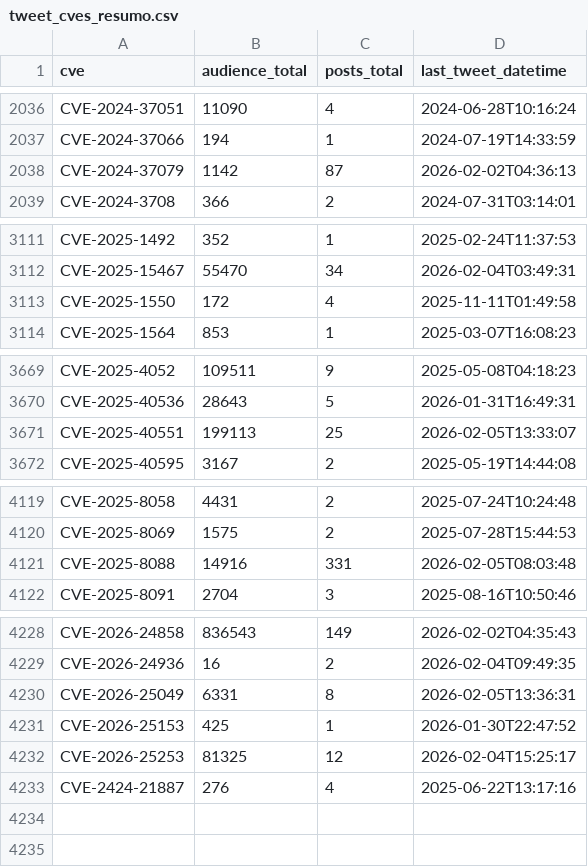
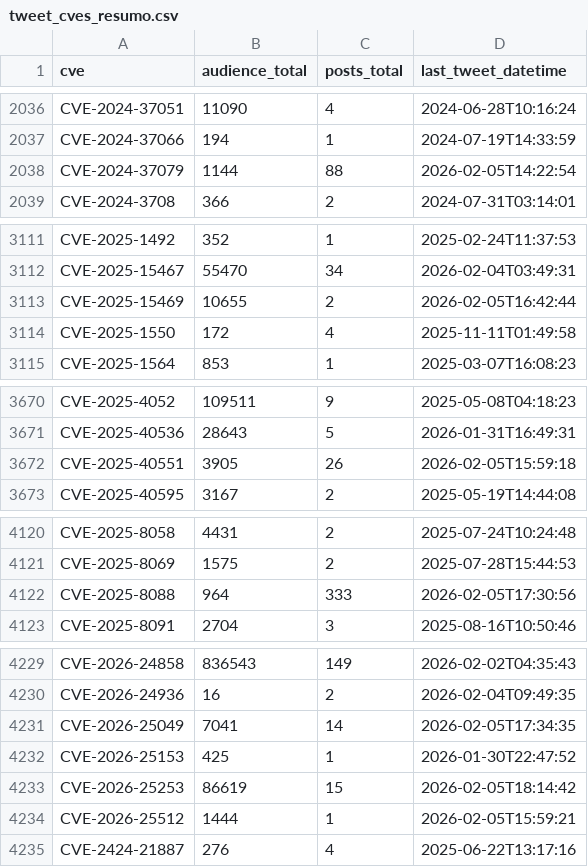
Before and after one commit to Superoldman96/cves_data_intelligence, a CSV file: social_media/x/tweet_cves_resumo.csv, drawn as a sheet; only a part is shown, gaps mark what is left out; the diff covers the shown part only.

Commit message:
New Tweets Addeds

```diff
--- a/social_media/x/tweet_cves_resumo.csv
+++ b/social_media/x/tweet_cves_resumo.csv
@@ -2037,3 +2037,3 @@ CVE-2024-37051,11090,4,2024-06-28T10:16:24
 CVE-2024-37066,194,1,2024-07-19T14:33:59
-CVE-2024-37079,1142,87,2026-02-02T04:36:13
+CVE-2024-37079,1144,88,2026-02-05T14:22:54
 CVE-2024-3708,366,2,2024-07-31T03:14:01
@@ -3112,2 +3112,3 @@ CVE-2025-1492,352,1,2025-02-24T11:37:53
 CVE-2025-15467,55470,34,2026-02-04T03:49:31
+CVE-2025-15469,10655,2,2026-02-05T16:42:44
 CVE-2025-1550,172,4,2025-11-11T01:49:58
@@ -3670,3 +3671,3 @@ CVE-2025-4052,109511,9,2025-05-08T04:18:23
 CVE-2025-40536,28643,5,2026-01-31T16:49:31
-CVE-2025-40551,199113,25,2026-02-05T13:33:07
+CVE-2025-40551,3905,26,2026-02-05T15:59:18
 CVE-2025-40595,3167,2,2025-05-19T14:44:08
@@ -4120,3 +4121,3 @@ CVE-2025-8058,4431,2,2025-07-24T10:24:48
 CVE-2025-8069,1575,2,2025-07-28T15:44:53
-CVE-2025-8088,14916,331,2026-02-05T08:03:48
+CVE-2025-8088,964,333,2026-02-05T17:30:56
 CVE-2025-8091,2704,3,2025-08-16T10:50:46
@@ -4229,5 +4230,6 @@ CVE-2026-24858,836543,149,2026-02-02T04:35:43
 CVE-2026-24936,16,2,2026-02-04T09:49:35
-CVE-2026-25049,6331,8,2026-02-05T13:36:31
+CVE-2026-25049,7041,14,2026-02-05T17:34:35
 CVE-2026-25153,425,1,2026-01-30T22:47:52
-CVE-2026-25253,81325,12,2026-02-04T15:25:17
+CVE-2026-25253,86619,15,2026-02-05T18:14:42
+CVE-2026-25512,1444,1,2026-02-05T15:59:21
 CVE-2424-21887,276,4,2025-06-22T13:17:16
```
Also changed, not shown: 6 edited cells elsewhere in this file, 9 other files.
